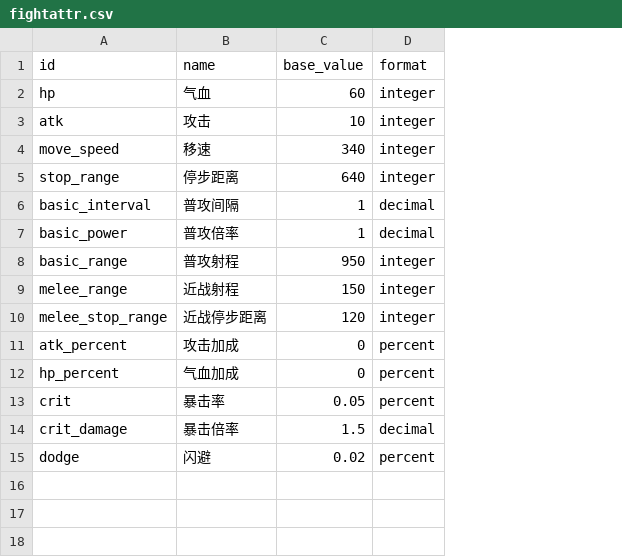
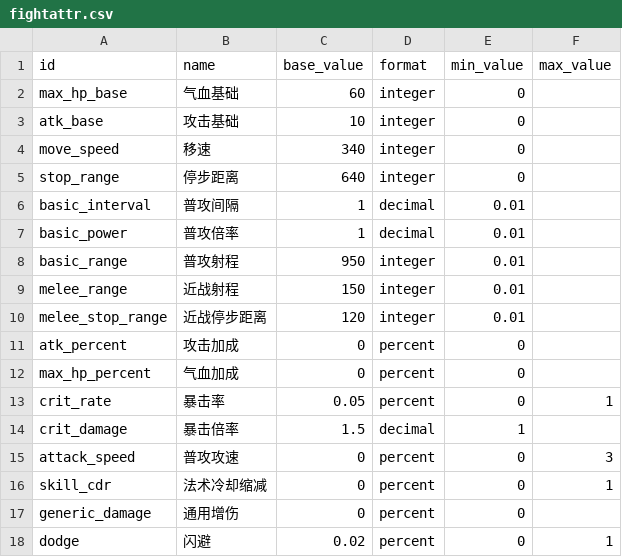
Before and after one commit to AsmodeusFX/Idle-Sword, a CSV file: idle-sword/Config/Tables/fightattr.csv, drawn as a sheet; the diff names each change by its address in the sheet, - before the commit and + after, or states it on an @@ line.

```diff
--- a/idle-sword/Config/Tables/fightattr.csv
+++ b/idle-sword/Config/Tables/fightattr.csv
+column E (min_value), rows 2-14: 0 | 0 | 0 | 0 | 0.01 | 0.01 | 0.01 | 0.01 | 0.01 | 0 | 0 | 0 | 1; row 18: 0
+column F (max_value), row 13: 1; row 18: 1
-A2 (id): hp
+A2 (id): max_hp_base
-B2 (name): 气血
+B2 (name): 气血基础
-A3 (id): atk
+A3 (id): atk_base
-B3 (name): 攻击
+B3 (name): 攻击基础
-A12 (id): hp_percent
+A12 (id): max_hp_percent
-A13 (id): crit
+A13 (id): crit_rate
+row 15: attack_speed | 普攻攻速 | 0 | percent | 0 | 3
+row 16: skill_cdr | 法术冷却缩减 | 0 | percent | 0 | 1
+row 17: generic_damage | 通用增伤 | 0 | percent | 0
```
Also changed, not shown: idle-sword/Config/Tables/SwordSkill.csv, idle-sword/Config/Tables/SwordSkill_Retired.csv, 25 other files.
